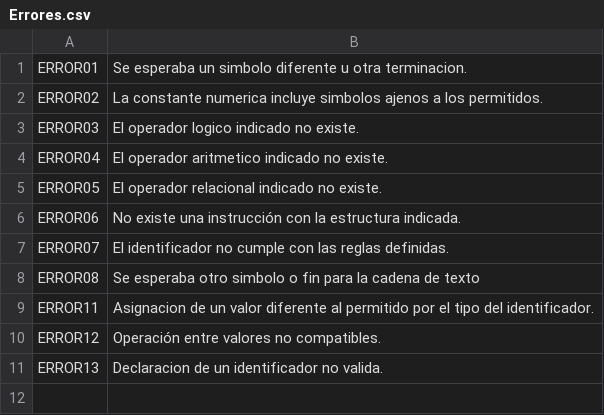
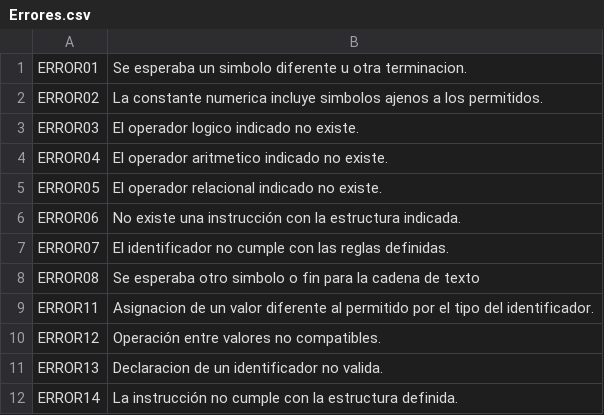
Before and after one commit to JEBT28/AnalizadorLexico, a CSV file: CSV/Errores.csv, drawn as a sheet.

Commit message:
Cobertura errores de estructura

```diff
--- a/CSV/Errores.csv
+++ b/CSV/Errores.csv
@@ -11 +11,2 @@ ERROR12,Operación entre valores no compatibles.
 ERROR13,Declaracion de un identificador no valida.
+ERROR14,La instrucción no cumple con la estructura definida.
```
Also changed, not shown: Sintactico/Recursos/Gramaticas.csv, 2 other files.
